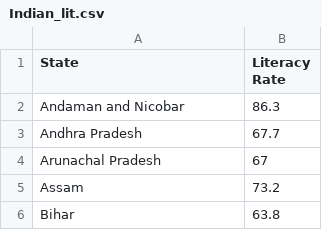
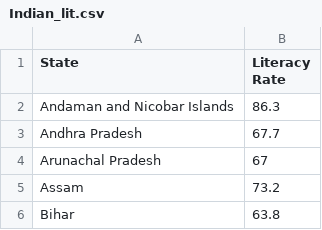
Before and after one commit to AdamWoolley/AdamWoolley.github.io, a CSV file: Indian_lit.csv, drawn as a sheet; only a part is shown.

Commit message:
Add files via upload

```diff
--- a/Indian_lit.csv
+++ b/Indian_lit.csv
@@ -1,3 +1,3 @@
 State,Literacy Rate
-Andaman and Nicobar ,86.3
+Andaman and Nicobar Islands,86.3
 Andhra Pradesh,67.7
```
